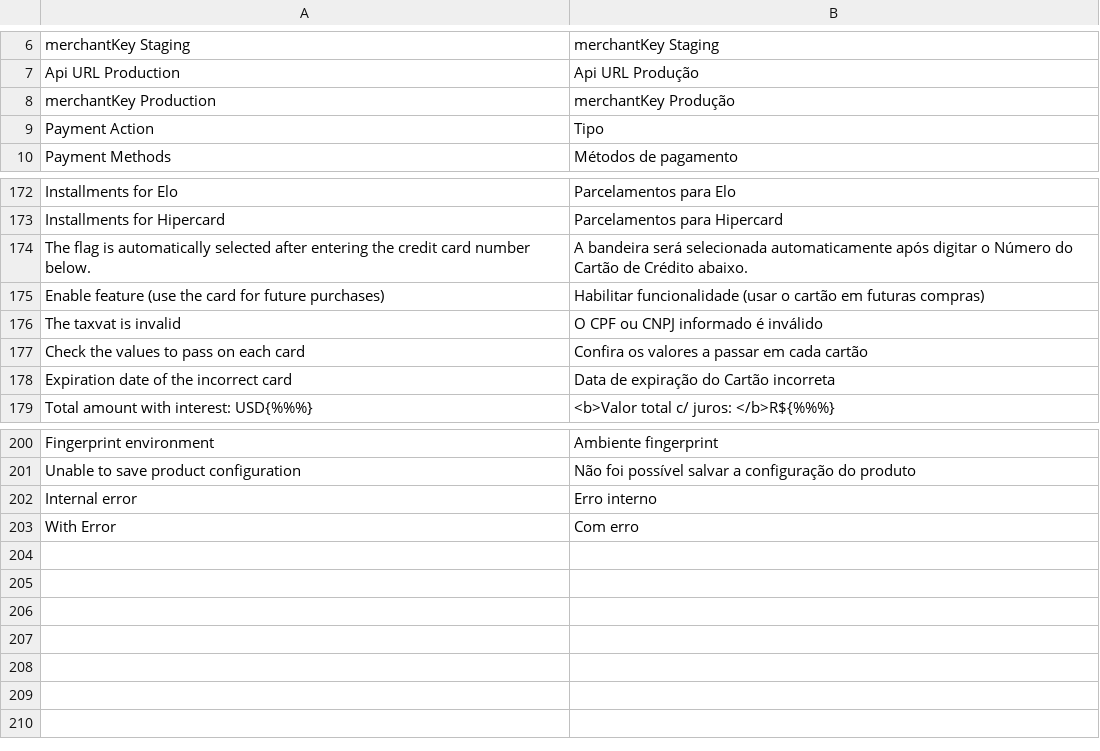
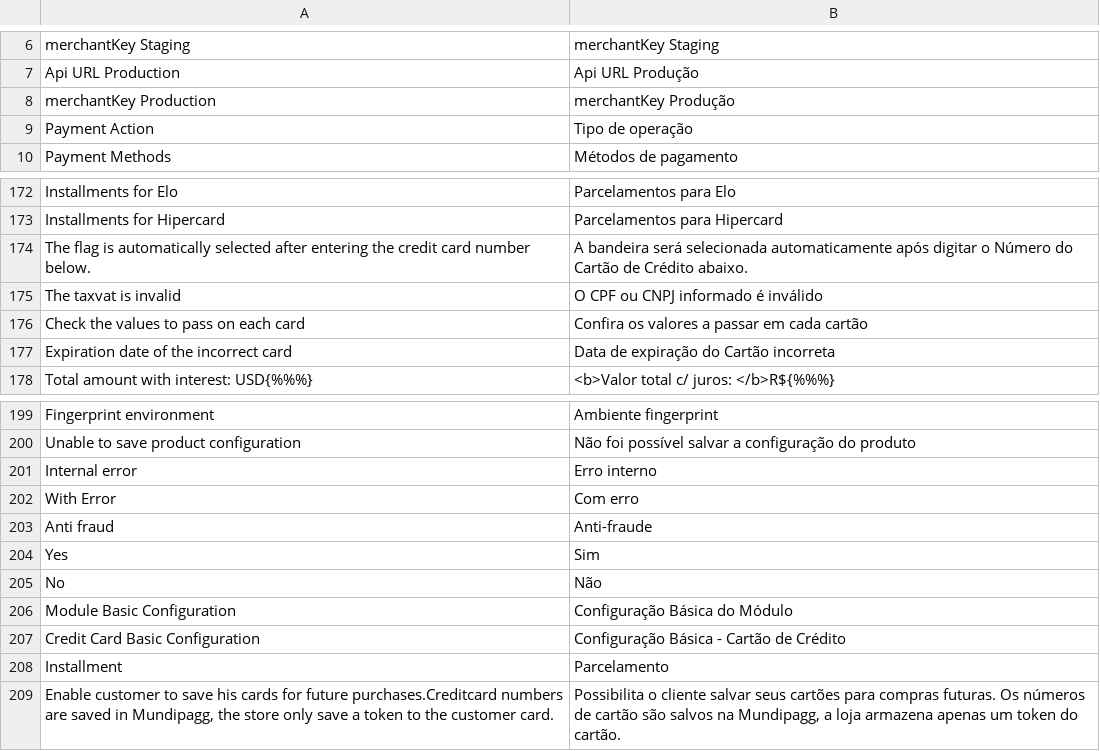
Before and after one commit to zpvini/magento-module, a CSV file: app/locale/pt_BR/Uecommerce_Mundipagg.csv, drawn as a sheet; only a part is shown, gaps mark what is left out.

```diff
--- a/app/locale/pt_BR/Uecommerce_Mundipagg.csv
+++ b/app/locale/pt_BR/Uecommerce_Mundipagg.csv
@@ -8,3 +8,3 @@
 "merchantKey Production","merchantKey Produção"
-"Payment Action","Tipo"
+"Payment Action","Tipo de operação"
 "Payment Methods","Métodos de pagamento"
@@ -174,3 +174,2 @@
 "The flag is automatically selected after entering the credit card number below.","A bandeira será selecionada automaticamente após digitar o Número do Cartão de Crédito abaixo."
-"Enable feature (use the card for future purchases)","Habilitar funcionalidade (usar o cartão em futuras compras)"
 "The taxvat is invalid","O CPF ou CNPJ informado é inválido"
@@ -203 +202,8 @@
 "With Error","Com erro"
+"Anti fraud","Anti-fraude"
+"Yes","Sim"
+"No","Não"
+"Module Basic Configuration","Configuração Básica do Módulo"
+"Credit Card Basic Configuration","Configuração Básica - Cartão de Crédito"
+"Installment","Parcelamento"
+"Enable customer to save his cards for future purchases.Creditcard numbers are saved in Mundipagg, the store only save a token to the customer card.","Possibilita o cliente salvar seus cartões para compras futuras. Os números de cartão são salvos na Mundipagg, a loja armazena apenas um token do cartão."
```
Also changed, not shown: 5 other files.
